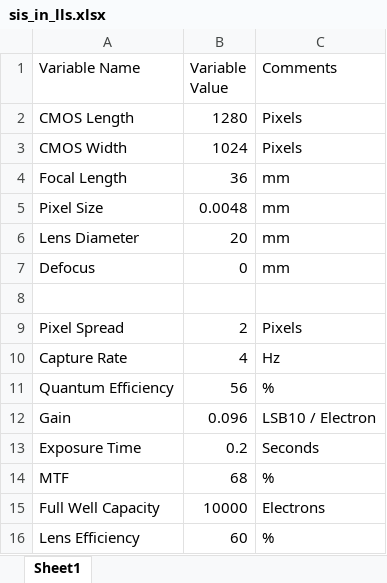
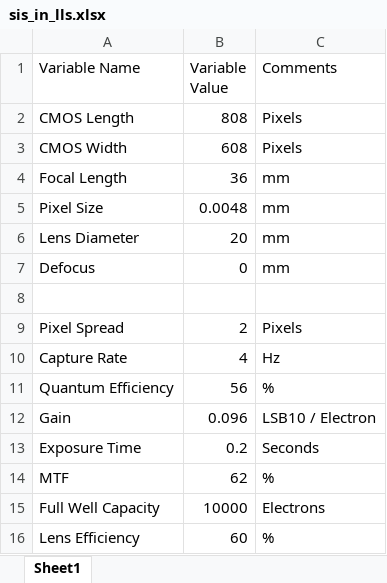
Before and after one commit to Student-Satellite-IITB/STADS, an Excel workbook: OLS/SIS/Input and Constants/sis_in_lls.xlsx, sheet Sheet1, drawn as a sheet; values as stored, in another font and other column widths than the file's, no borders; the diff names each change by its address in the sheet, - before the commit and + after, or states it on an @@ line.

```diff
--- a/OLS/SIS/Input and Constants/sis_in_lls.xlsx (sheet Sheet1)
+++ b/OLS/SIS/Input and Constants/sis_in_lls.xlsx (sheet Sheet1)
-B2 (Variable Value): 1280
+B2 (Variable Value): 808
-B3 (Variable Value): 1024
+B3 (Variable Value): 608
-B14 (Variable Value): 68
+B14 (Variable Value): 62
```
Also changed, not shown: OLS/SIS/Input and Constants/sis_in_bo.xlsx, OLS/SIS/Input and Constants/sis_in_general.xlsx, 21 other files.
